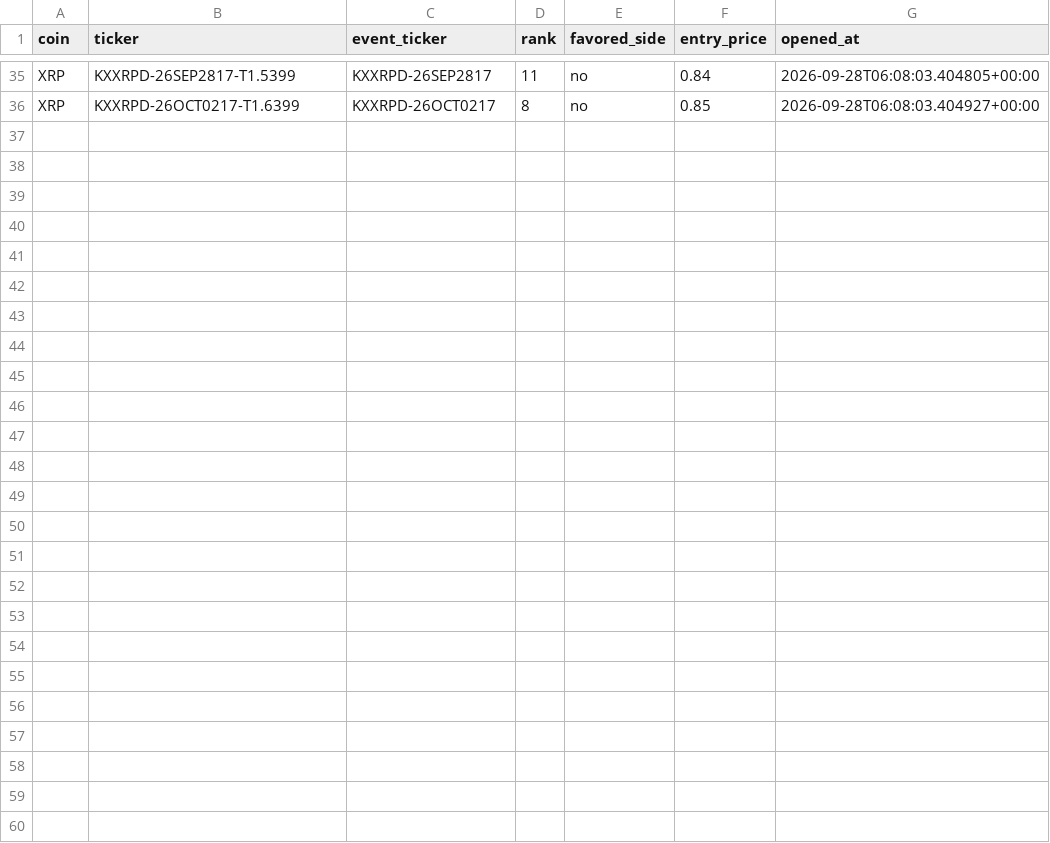
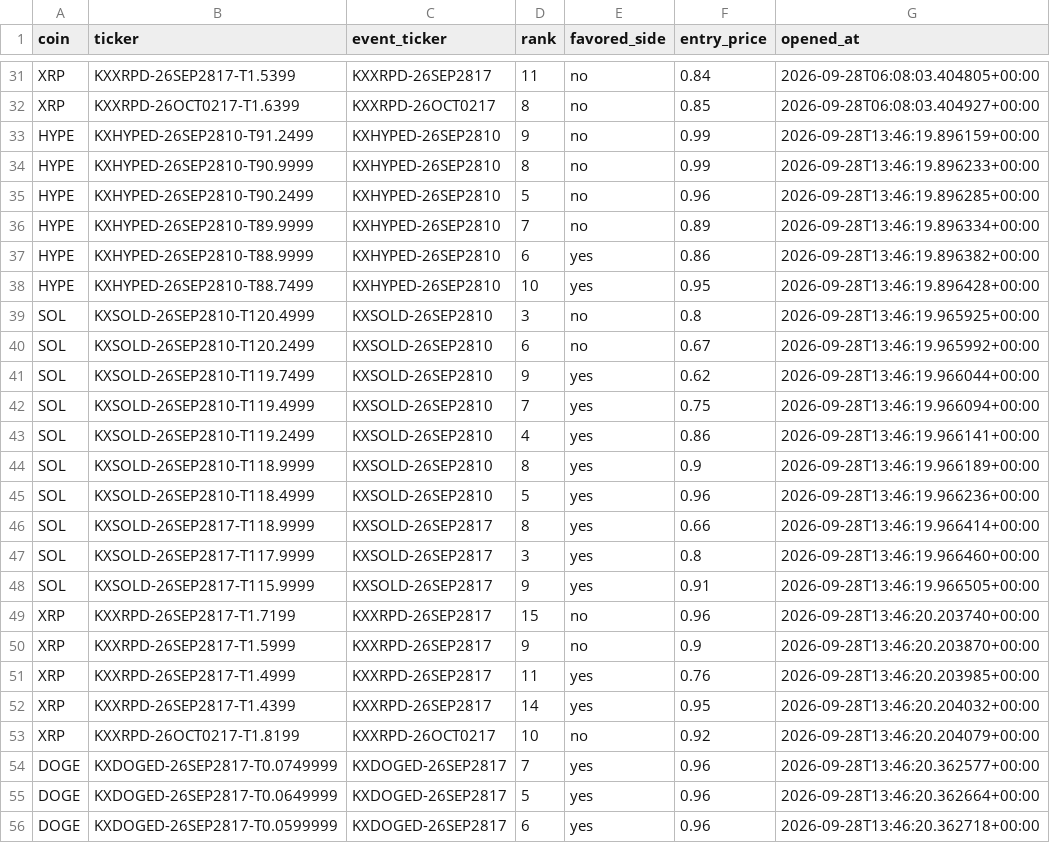
Before and after one commit to Prinxe-crypto/multicoin-midrank-bot, a CSV file: open_positions.csv, drawn as a sheet; only a part is shown, gaps mark what is left out; the diff covers the shown part only; the diff names each change by its address in the sheet, - before the commit and + after, or states it on an @@ line.

```diff
--- a/open_positions.csv
+++ b/open_positions.csv
+row 33: HYPE | KXHYPED-26SEP2810-T91.2499 | KXHYPED-26SEP2810 | 9 | no | 0.99 | 2026-09-28T13:46:19.896159+00:00
+row 34: HYPE | KXHYPED-26SEP2810-T90.9999 | KXHYPED-26SEP2810 | 8 | no | 0.99 | 2026-09-28T13:46:19.896233+00:00
+row 35: HYPE | KXHYPED-26SEP2810-T90.2499 | KXHYPED-26SEP2810 | 5 | no | 0.96 | 2026-09-28T13:46:19.896285+00:00
+row 36: HYPE | KXHYPED-26SEP2810-T89.9999 | KXHYPED-26SEP2810 | 7 | no | 0.89 | 2026-09-28T13:46:19.896334+00:00
+row 37: HYPE | KXHYPED-26SEP2810-T88.9999 | KXHYPED-26SEP2810 | 6 | yes | 0.86 | 2026-09-28T13:46:19.896382+00:00
+row 38: HYPE | KXHYPED-26SEP2810-T88.7499 | KXHYPED-26SEP2810 | 10 | yes | 0.95 | 2026-09-28T13:46:19.896428+00:00
+row 39: SOL | KXSOLD-26SEP2810-T120.4999 | KXSOLD-26SEP2810 | 3 | no | 0.8 | 2026-09-28T13:46:19.965925+00:00
+row 40: SOL | KXSOLD-26SEP2810-T120.2499 | KXSOLD-26SEP2810 | 6 | no | 0.67 | 2026-09-28T13:46:19.965992+00:00
+row 41: SOL | KXSOLD-26SEP2810-T119.7499 | KXSOLD-26SEP2810 | 9 | yes | 0.62 | 2026-09-28T13:46:19.966044+00:00
+row 42: SOL | KXSOLD-26SEP2810-T119.4999 | KXSOLD-26SEP2810 | 7 | yes | 0.75 | 2026-09-28T13:46:19.966094+00:00
+row 43: SOL | KXSOLD-26SEP2810-T119.2499 | KXSOLD-26SEP2810 | 4 | yes | 0.86 | 2026-09-28T13:46:19.966141+00:00
+row 44: SOL | KXSOLD-26SEP2810-T118.9999 | KXSOLD-26SEP2810 | 8 | yes | 0.9 | 2026-09-28T13:46:19.966189+00:00
+row 45: SOL | KXSOLD-26SEP2810-T118.4999 | KXSOLD-26SEP2810 | 5 | yes | 0.96 | 2026-09-28T13:46:19.966236+00:00
+row 46: SOL | KXSOLD-26SEP2817-T118.9999 | KXSOLD-26SEP2817 | 8 | yes | 0.66 | 2026-09-28T13:46:19.966414+00:00
+row 47: SOL | KXSOLD-26SEP2817-T117.9999 | KXSOLD-26SEP2817 | 3 | yes | 0.8 | 2026-09-28T13:46:19.966460+00:00
+row 48: SOL | KXSOLD-26SEP2817-T115.9999 | KXSOLD-26SEP2817 | 9 | yes | 0.91 | 2026-09-28T13:46:19.966505+00:00
+row 49: XRP | KXXRPD-26SEP2817-T1.7199 | KXXRPD-26SEP2817 | 15 | no | 0.96 | 2026-09-28T13:46:20.203740+00:00
+row 50: XRP | KXXRPD-26SEP2817-T1.5999 | KXXRPD-26SEP2817 | 9 | no | 0.9 | 2026-09-28T13:46:20.203870+00:00
+row 51: XRP | KXXRPD-26SEP2817-T1.4999 | KXXRPD-26SEP2817 | 11 | yes | 0.76 | 2026-09-28T13:46:20.203985+00:00
+row 52: XRP | KXXRPD-26SEP2817-T1.4399 | KXXRPD-26SEP2817 | 14 | yes | 0.95 | 2026-09-28T13:46:20.204032+00:00
+row 53: XRP | KXXRPD-26OCT0217-T1.8199 | KXXRPD-26OCT0217 | 10 | no | 0.92 | 2026-09-28T13:46:20.204079+00:00
+row 54: DOGE | KXDOGED-26SEP2817-T0.0749999 | KXDOGED-26SEP2817 | 7 | yes | 0.96 | 2026-09-28T13:46:20.362577+00:00
+row 55: DOGE | KXDOGED-26SEP2817-T0.0649999 | KXDOGED-26SEP2817 | 5 | yes | 0.96 | 2026-09-28T13:46:20.362664+00:00
+row 56: DOGE | KXDOGED-26SEP2817-T0.0599999 | KXDOGED-26SEP2817 | 6 | yes | 0.96 | 2026-09-28T13:46:20.362718+00:00
```
Also changed, not shown: 4 removed rows elsewhere in this file, closed_positions.csv.
